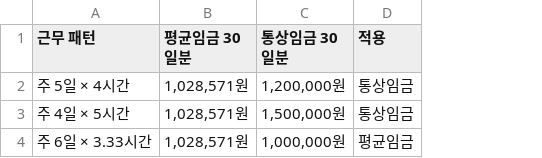
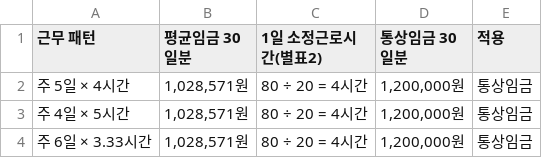
Before and after one commit to CertainAmount/finyul-data, a CSV file: data/part-time-job-retirement-pay-15-hours-4-week-average/table-2.csv, drawn as a sheet; addresses are those after the commit; the diff names each change by its address in the sheet, - before the commit and + after, or states it on an @@ line.

```diff
--- a/data/part-time-job-retirement-pay-15-hours-4-week-average/table-2.csv
+++ b/data/part-time-job-retirement-pay-15-hours-4-week-average/table-2.csv
+column C (1일 소정근로시간(별표2)), rows 2-4: all 80 ÷ 20 = 4시간
-D3 (통상임금 30일분): 1,500,000원
+D3 (통상임금 30일분): 1,200,000원
-D4 (통상임금 30일분): 1,000,000원
+D4 (통상임금 30일분): 1,200,000원
-E4 (적용): 평균임금
+E4 (적용): 통상임금
```
Also changed, not shown: data/benefit-cap-refund-notice-apply-or-auto-2025/sources.csv, data/part-time-job-retirement-pay-15-hours-4-week-average/sources.csv.
